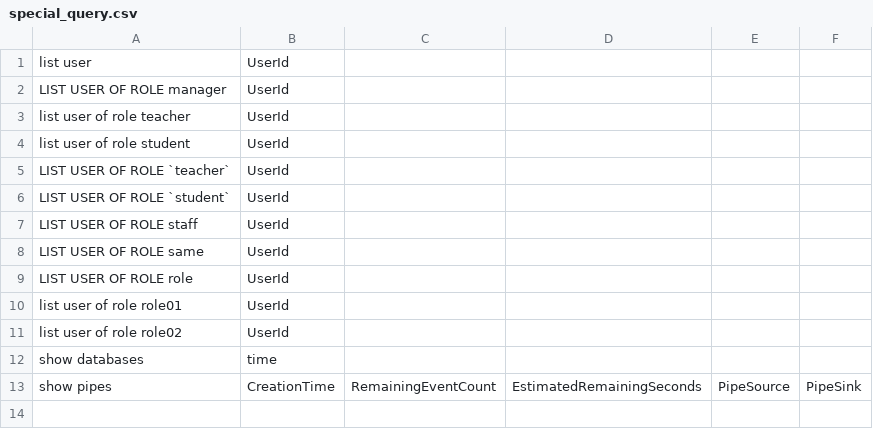
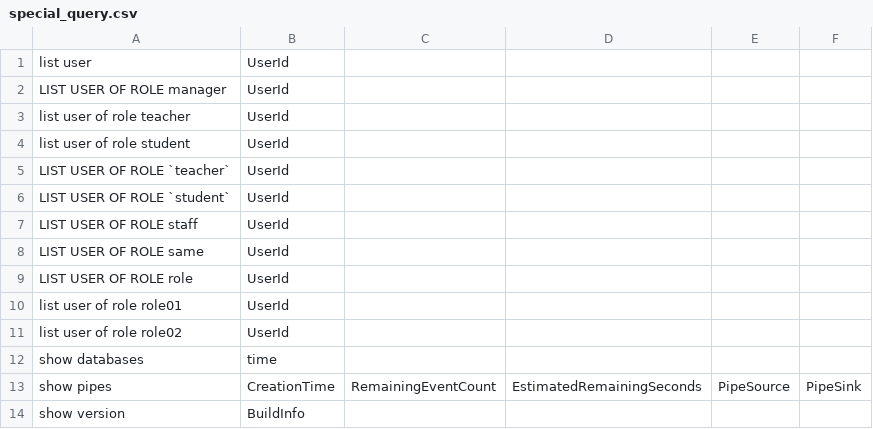
Before and after one commit to thulab/iotdb-sql-testcase, a CSV file: table/CONFIG/special_query.csv, drawn as a sheet; the diff names each change by its address in the sheet, - before the commit and + after, or states it on an @@ line.

```diff
--- a/table/CONFIG/special_query.csv
+++ b/table/CONFIG/special_query.csv
+row 14: show version | BuildInfo
```
Also changed, not shown: tree/CONFIG/special_query.csv, 15 other files.
